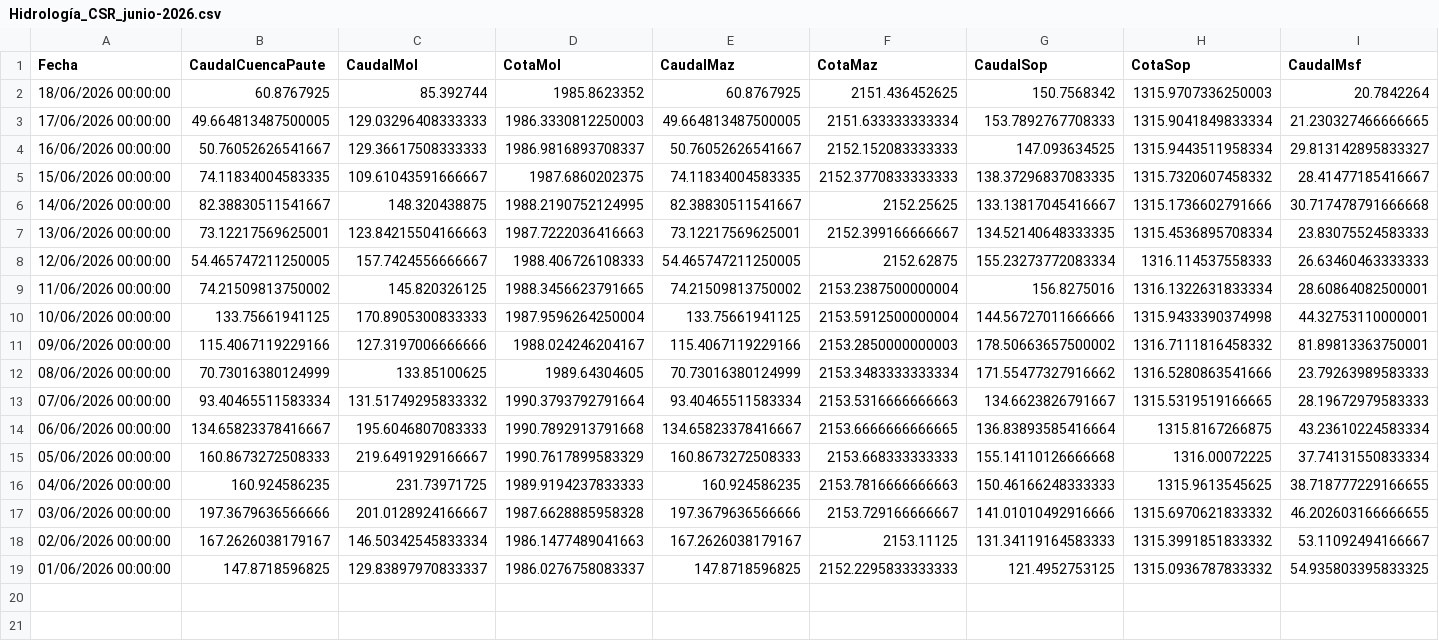
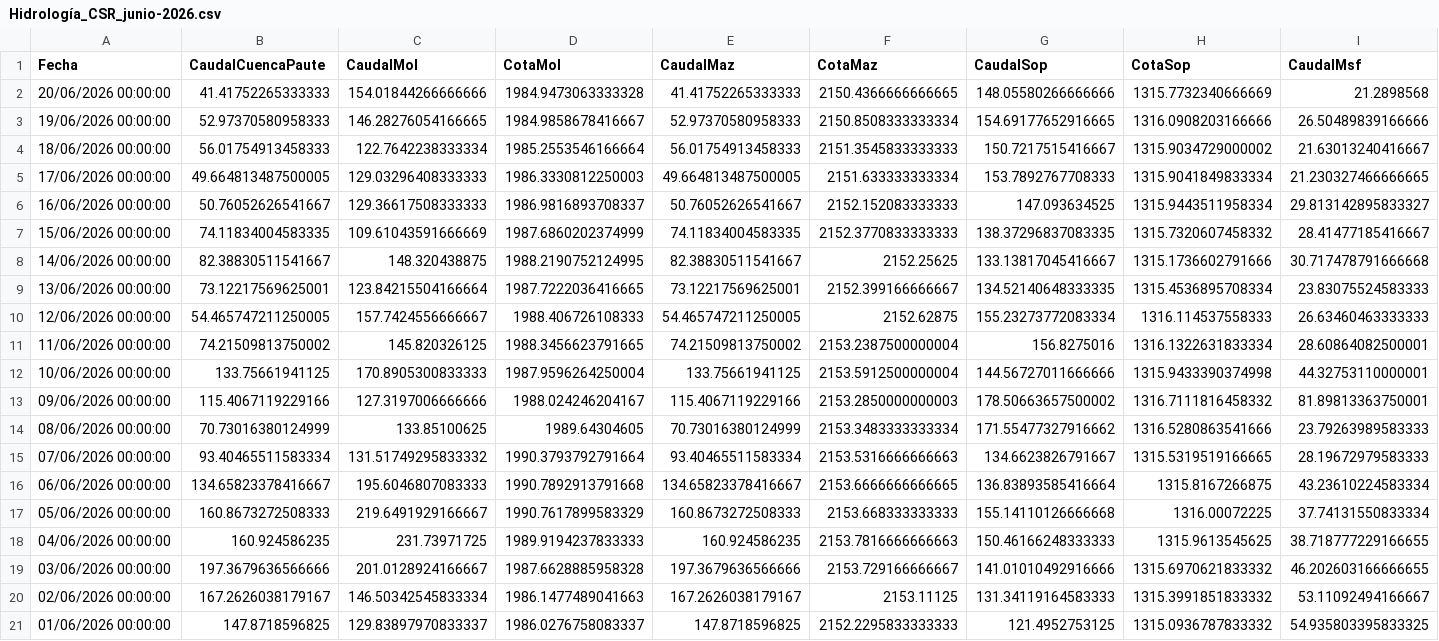
Before and after one commit to jp1309/celec, a CSV file: Hidro_mensual/Hidrología_CSR_junio-2026.csv, drawn as a sheet; only a part is shown; addresses are those after the commit; rows hold the shown columns only; the diff covers the shown part only; the diff names each change by its address in the sheet, - before the commit and + after, or states it on an @@ line.

```diff
--- a/Hidro_mensual/Hidrología_CSR_junio-2026.csv
+++ b/Hidro_mensual/Hidrología_CSR_junio-2026.csv
+row 2: 20/06/2026 00:00:00 | 41.41752265333333 | 154.01844266666666 | 1984.9473063333328 | 41.41752265333333 | 2150.4366666666665 | 148.05580266666666 | 1315.7732340666669 | 21.2898568
+row 3: 19/06/2026 00:00:00 | 52.97370580958333 | 146.28276054166665 | 1984.9858678416667 | 52.97370580958333 | 2150.8508333333334 | 154.69177652916665 | 1316.0908203166666 | 26.50489839166666
-B4 (CaudalCuencaPaute): 60.8767925
+B4 (CaudalCuencaPaute): 56.01754913458333
-C4 (CaudalMol): 85.392744
+C4 (CaudalMol): 122.7642238333334
-D4 (CotaMol): 1985.8623352
+D4 (CotaMol): 1985.2553546166664
-E4 (CaudalMaz): 60.8767925
+E4 (CaudalMaz): 56.01754913458333
-F4 (CotaMaz): 2151.436452625
+F4 (CotaMaz): 2151.3545833333333
-G4 (CaudalSop): 150.7568342
+G4 (CaudalSop): 150.7217515416667
-H4 (CotaSop): 1315.9707336250003
+H4 (CotaSop): 1315.9034729000002
-I4 (CaudalMsf): 20.7842264
+I4 (CaudalMsf): 21.63013240416667
-C7 (CaudalMol): 109.61043591666667
+C7 (CaudalMol): 109.61043591666669
-D7 (CotaMol): 1987.6860202375
+D7 (CotaMol): 1987.6860202374999
-C9 (CaudalMol): 123.84215504166663
+C9 (CaudalMol): 123.84215504166664
-D9 (CotaMol): 1987.7222036416663
+D9 (CotaMol): 1987.7222036416665
```
Also changed, not shown: 1 edited cell elsewhere in this file, CCS/outputs/celec_daily_flows.csv, Produ_mensual/Producción_CSR_junio-2026.csv, 8 other files.
